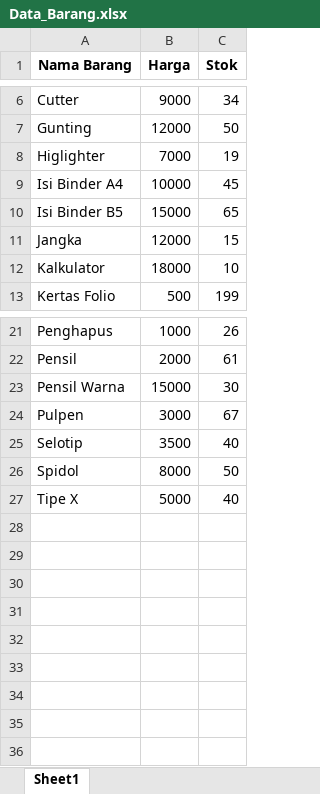
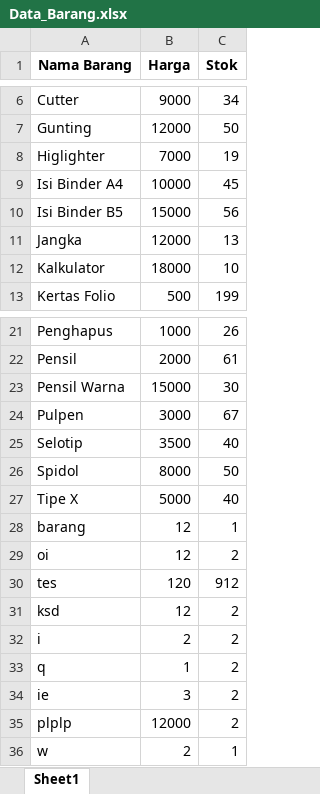
Before and after one commit to AlbertusFernando/Sistem-Penjualan-Barang, an Excel workbook: Data_Barang.xlsx, sheet Sheet1, drawn as a sheet; only a part is shown, gaps mark what is left out; values as stored, in another font and other column widths than the file's, no borders; the diff names each change by its address in the sheet, - before the commit and + after, or states it on an @@ line.

Commit message:
Add files via upload

```diff
--- a/Data_Barang.xlsx (sheet Sheet1)
+++ b/Data_Barang.xlsx (sheet Sheet1)
-C10 (Stok): 65
+C10 (Stok): 56
-C11 (Stok): 15
+C11 (Stok): 13
+row 28: barang | 12 | 1
+row 29: oi | 12 | 2
+row 30: tes | 120 | 912
+row 31: ksd | 12 | 2
+row 32: i | 2 | 2
+row 33: q | 1 | 2
+row 34: ie | 3 | 2
+row 35: plplp | 12000 | 2
+row 36: w | 2 | 1
```
